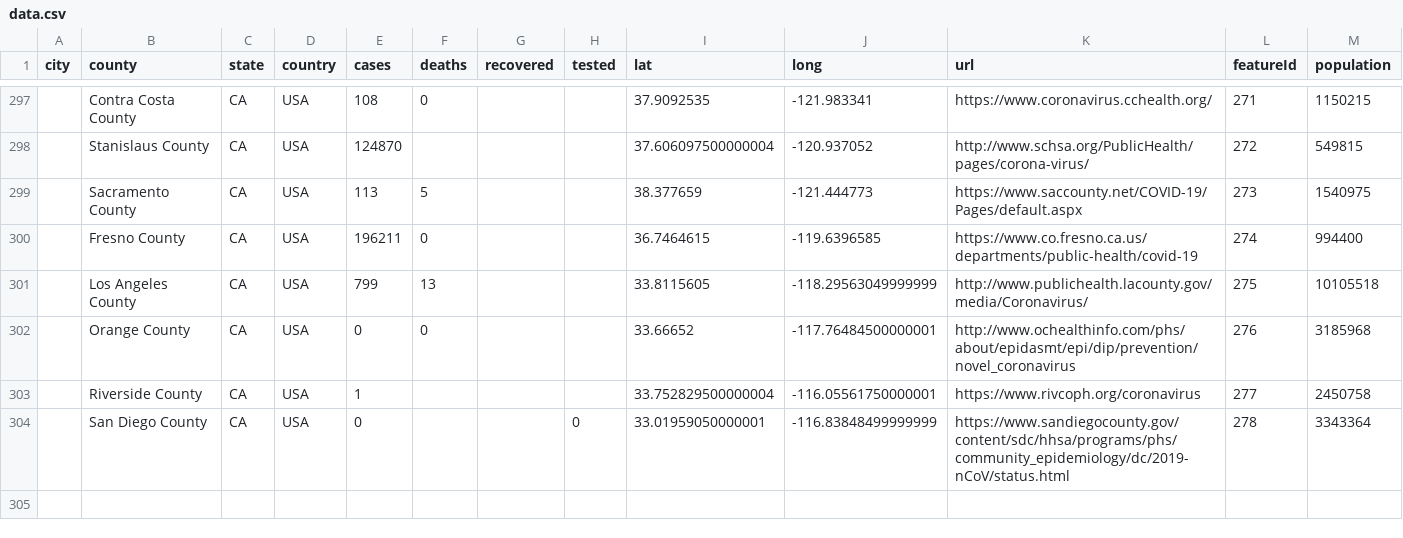
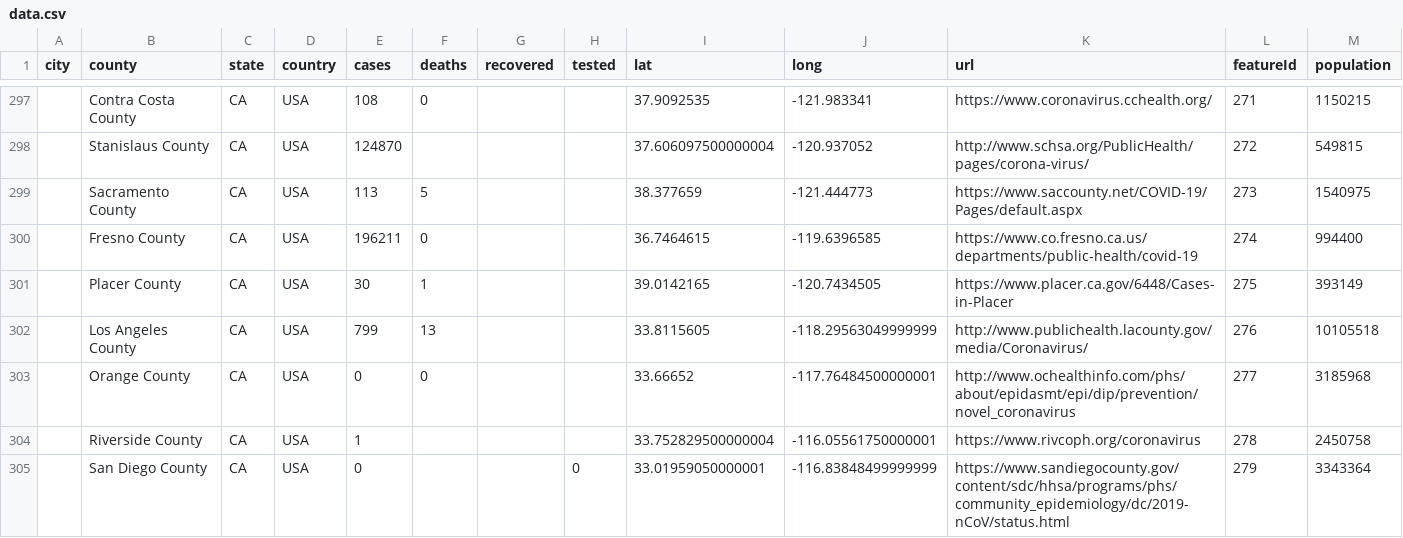
Before and after one commit to qgolsteyn/coronadatascraper, a CSV file: data.csv, drawn as a sheet; only a part is shown, gaps mark what is left out.

```diff
--- a/data.csv
+++ b/data.csv
@@ -300,5 +300,6 @@ city,county,state,country,cases,deaths,recovered,tested,lat,long,url,featureId,p
 ,Fresno County,CA,USA,196211,0,,,36.7464615,-119.6396585,https://www.co.fresno.ca.us/departments/public-health/covid-19,274,994400
-,Los Angeles County,CA,USA,799,13,,,33.8115605,-118.29563049999999,http://www.publichealth.lacounty.gov/media/Coronavirus/,275,10105518
-,Orange County,CA,USA,0,0,,,33.66652,-117.76484500000001,http://www.ochealthinfo.com/phs/about/epidasmt/epi/dip/prevention/novel_coronavirus,276,3185968
-,Riverside County,CA,USA,1,,,,33.752829500000004,-116.05561750000001,https://www.rivcoph.org/coronavirus,277,2450758
-,San Diego County,CA,USA,0,,,0,33.01959050000001,-116.83848499999999,https://www.sandiegocounty.gov/content/sdc/hhsa/programs/phs/community_epidemiology/dc/2019-nCoV/status.html,278,3343364
+,Placer County,CA,USA,30,1,,,39.0142165,-120.7434505,https://www.placer.ca.gov/6448/Cases-in-Placer,275,393149
+,Los Angeles County,CA,USA,799,13,,,33.8115605,-118.29563049999999,http://www.publichealth.lacounty.gov/media/Coronavirus/,276,10105518
+,Orange County,CA,USA,0,0,,,33.66652,-117.76484500000001,http://www.ochealthinfo.com/phs/about/epidasmt/epi/dip/prevention/novel_coronavirus,277,3185968
+,Riverside County,CA,USA,1,,,,33.752829500000004,-116.05561750000001,https://www.rivcoph.org/coronavirus,278,2450758
+,San Diego County,CA,USA,0,,,0,33.01959050000001,-116.83848499999999,https://www.sandiegocounty.gov/content/sdc/hhsa/programs/phs/community_epidemiology/dc/2019-nCoV/status.html,279,3343364
```
Also changed, not shown: 2 other files.
